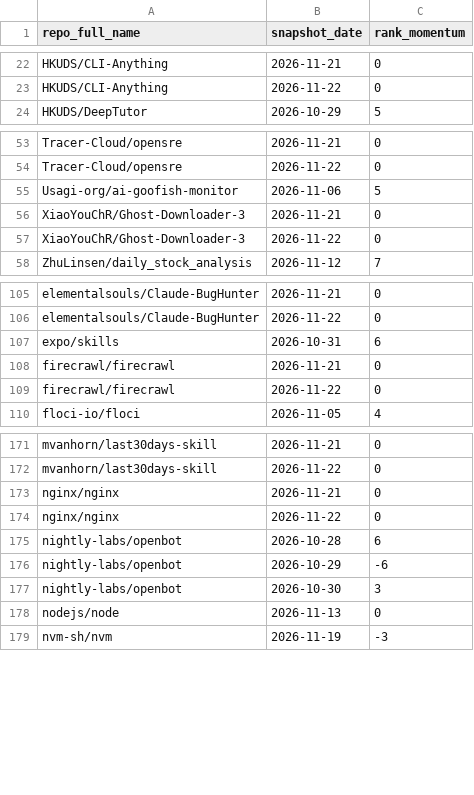
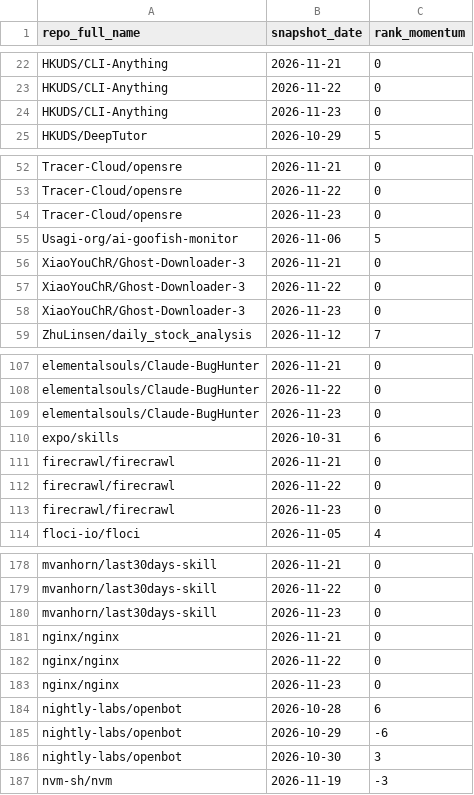
Before and after one commit to husy7/GitHub-TrendsInsight, a CSV file: data/processed/rank_momentum_daily_all.csv, drawn as a sheet; only a part is shown, gaps mark what is left out; the diff covers the shown part only.

```diff
--- a/data/processed/rank_momentum_daily_all.csv
+++ b/data/processed/rank_momentum_daily_all.csv
@@ -23,2 +23,3 @@ HKUDS/CLI-Anything,2026-11-21,0
 HKUDS/CLI-Anything,2026-11-22,0
+HKUDS/CLI-Anything,2026-11-23,0
 HKUDS/DeepTutor,2026-10-29,5
@@ -54,2 +53,3 @@ Tracer-Cloud/opensre,2026-11-21,0
 Tracer-Cloud/opensre,2026-11-22,0
+Tracer-Cloud/opensre,2026-11-23,0
 Usagi-org/ai-goofish-monitor,2026-11-06,5
@@ -57,2 +57,3 @@ XiaoYouChR/Ghost-Downloader-3,2026-11-21,0
 XiaoYouChR/Ghost-Downloader-3,2026-11-22,0
+XiaoYouChR/Ghost-Downloader-3,2026-11-23,0
 ZhuLinsen/daily_stock_analysis,2026-11-12,7
@@ -106,2 +108,3 @@ elementalsouls/Claude-BugHunter,2026-11-21,0
 elementalsouls/Claude-BugHunter,2026-11-22,0
+elementalsouls/Claude-BugHunter,2026-11-23,0
 expo/skills,2026-10-31,6
@@ -109,2 +112,3 @@ firecrawl/firecrawl,2026-11-21,0
 firecrawl/firecrawl,2026-11-22,0
+firecrawl/firecrawl,2026-11-23,0
 floci-io/floci,2026-11-05,4
@@ -172,4 +179,6 @@ mvanhorn/last30days-skill,2026-11-21,0
 mvanhorn/last30days-skill,2026-11-22,0
+mvanhorn/last30days-skill,2026-11-23,0
 nginx/nginx,2026-11-21,0
 nginx/nginx,2026-11-22,0
+nginx/nginx,2026-11-23,0
 nightly-labs/openbot,2026-10-28,6
@@ -177,3 +186,2 @@ nightly-labs/openbot,2026-10-29,-6
 nightly-labs/openbot,2026-10-30,3
-nodejs/node,2026-11-13,0
 nvm-sh/nvm,2026-11-19,-3
```
Also changed, not shown: 8 added rows, 2 removed rows and 2 edited cells elsewhere in this file, data/processed/language_share_daily.csv, data/processed/rank_momentum_monthly_all.csv, 8 other files.
